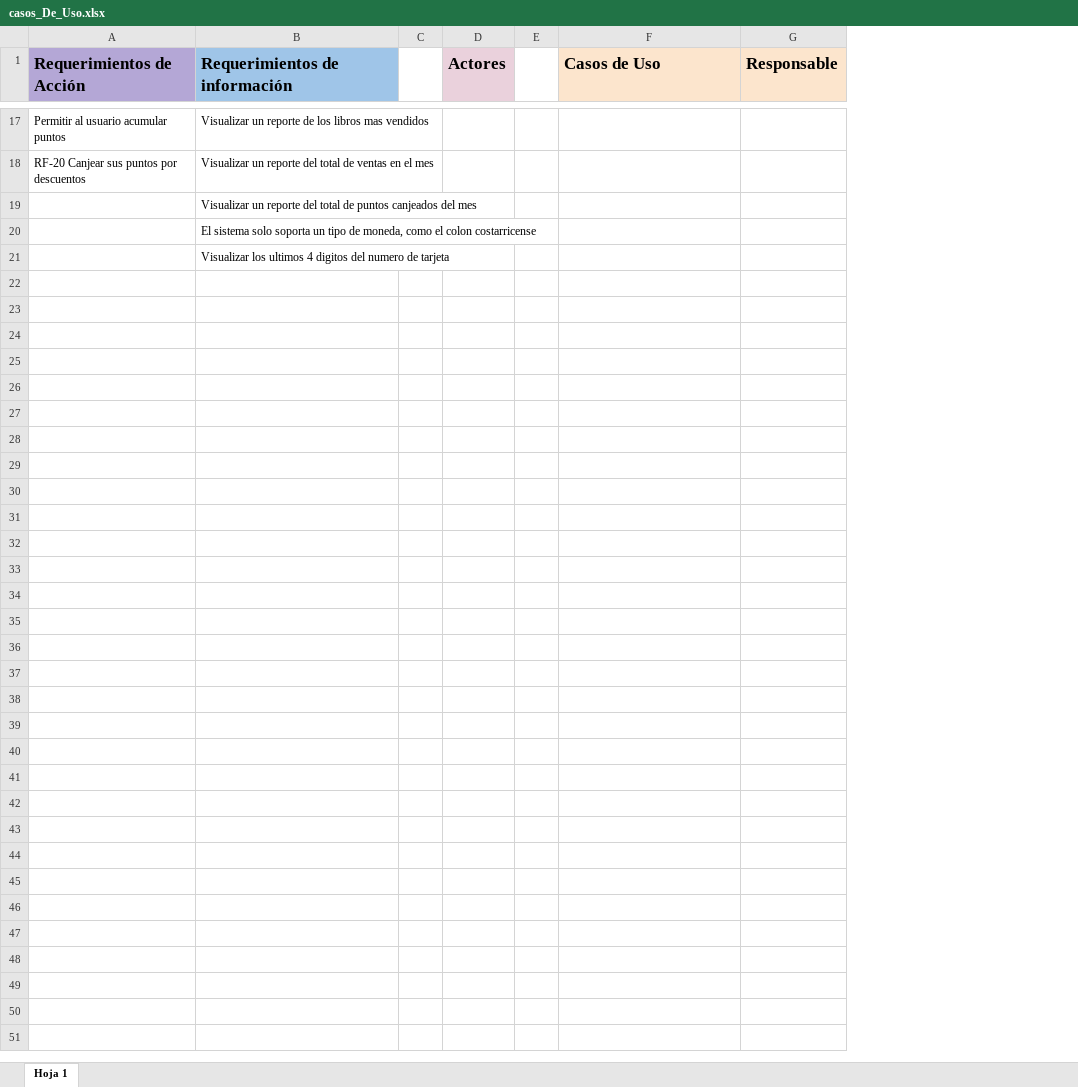
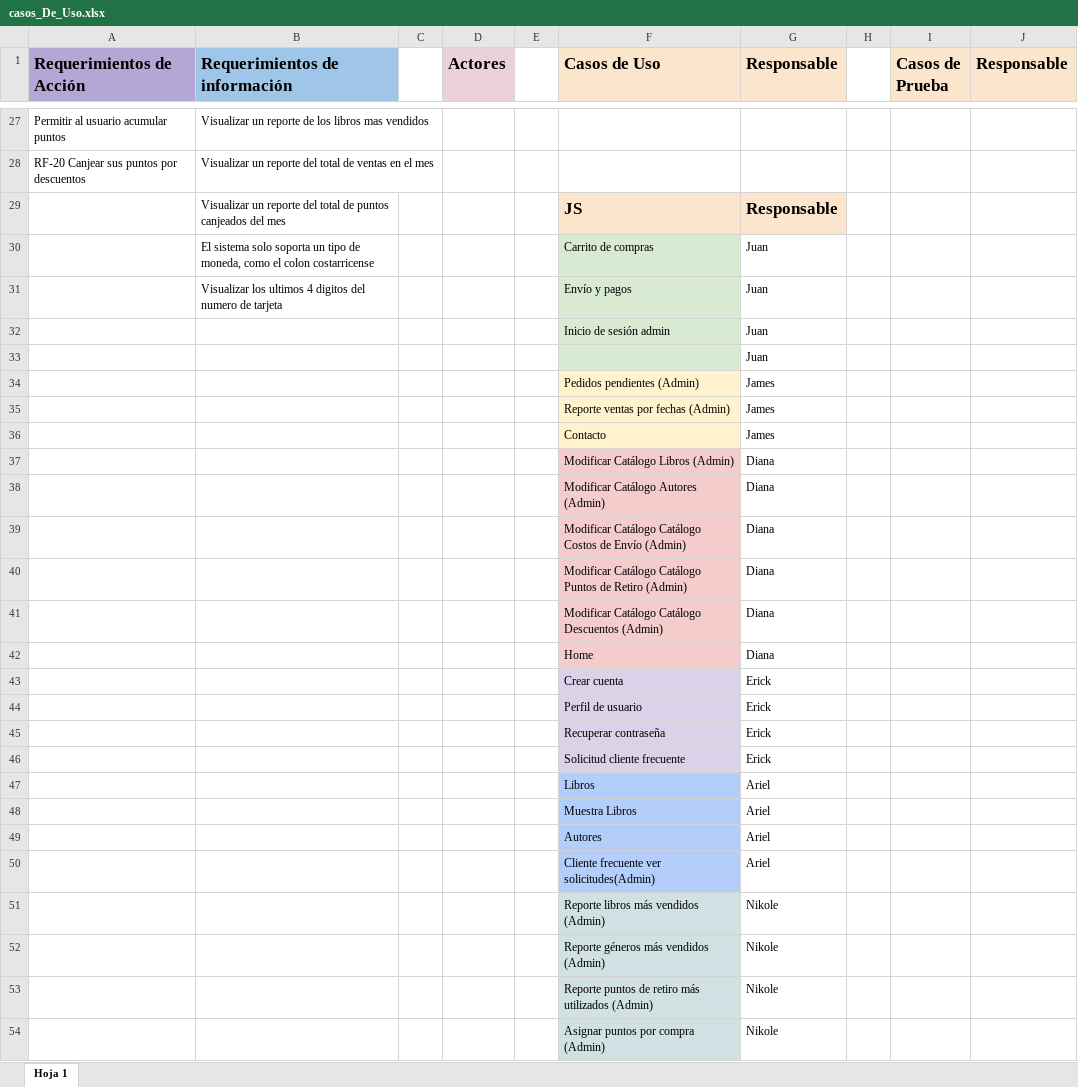
Before and after one commit to esalaschaverri/LibreriaVirtualCrackTheCode, an Excel workbook: doc/casos_De_Uso.xlsx, sheet Hoja 1, drawn as a sheet; only a part is shown, gaps mark what is left out; values as stored, in another font and other column widths than the file's, no borders; addresses are those after the commit; the diff covers the shown part only; the diff names each change by its address in the sheet, - before the commit and + after, or states it on an @@ line.

Commit message:
Catalogos Diana

```diff
--- a/doc/casos_De_Uso.xlsx (sheet Hoja 1)
+++ b/doc/casos_De_Uso.xlsx (sheet Hoja 1)
+column G (Responsable), rows 29-30: Responsable | Juan; row 33: Juan
+column H, empty
+column I (Casos de Prueba), empty
-F29 (Casos de Uso): (empty)
+F29 (Casos de Uso): JS
-F29 fill: none
+F29 fill: #FCE5CD
-F30 (Casos de Uso): (empty)
+F30 (Casos de Uso): Carrito de compras
-F30 fill: none
+F30 fill: #D9EAD3
+row 31:  | Visualizar los ultimos 4 digitos del numero de tarjeta |  |  |  | Envío y pagos | Juan
+row 32:  |  |  |  |  | Inicio de sesión admin | Juan
-B33 (Requerimientos de información): Visualizar los ultimos 4 digitos del numero de tarjeta
+B33 (Requerimientos de información): (empty)
-F33 fill: none
+F33 fill: #D9EAD3
+row 34:  |  |  |  |  | Pedidos pendientes (Admin) | James
+row 35:  |  |  |  |  | Reporte ventas por fechas (Admin) | James
+row 36:  |  |  |  |  | Contacto | James
+row 37:  |  |  |  |  | Modificar Catálogo Libros (Admin) | Diana
+row 38:  |  |  |  |  | Modificar Catálogo Autores (Admin) | Diana
+row 39:  |  |  |  |  | Modificar Catálogo Catálogo Costos de Envío (Admin) | Diana
+row 40:  |  |  |  |  | Modificar Catálogo Catálogo Puntos de Retiro (Admin) | Diana
+row 41:  |  |  |  |  | Modificar Catálogo Catálogo Descuentos (Admin) | Diana
+row 42:  |  |  |  |  | Home | Diana
+row 43:  |  |  |  |  | Crear cuenta | Erick
+row 44:  |  |  |  |  | Perfil de usuario | Erick
+row 45:  |  |  |  |  | Recuperar contraseña | Erick
+row 46:  |  |  |  |  | Solicitud cliente frecuente | Erick
+row 47:  |  |  |  |  | Libros | Ariel
+row 48:  |  |  |  |  | Muestra Libros | Ariel
+row 49:  |  |  |  |  | Autores | Ariel
+row 50:  |  |  |  |  | Cliente frecuente ver solicitudes(Admin) | Ariel
+row 51:  |  |  |  |  | Reporte libros más vendidos (Admin) | Nikole
+row 52:  |  |  |  |  | Reporte géneros más vendidos (Admin) | Nikole
+row 53:  |  |  |  |  | Reporte puntos de retiro más utilizados (Admin) | Nikole
+row 54:  |  |  |  |  | Asignar puntos por compra (Admin) | Nikole
```
Also changed, not shown: 10 added rows elsewhere in this sheet, 11 other files.
